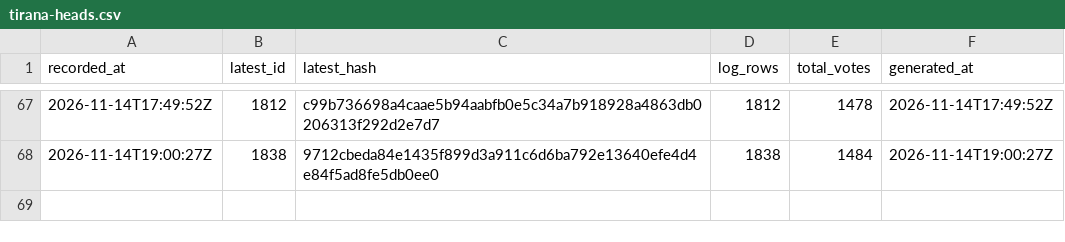
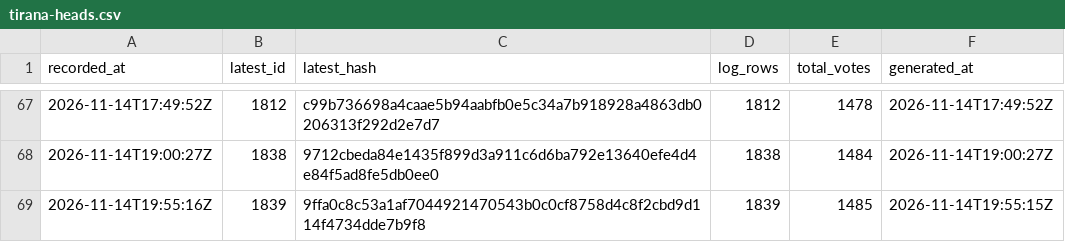
Before and after one commit to listastudentore-afk/lista-studentore-audit, a CSV file: tirana-heads.csv, drawn as a sheet; only a part is shown, gaps mark what is left out; the diff names each change by its address in the sheet, - before the commit and + after, or states it on an @@ line.

```diff
--- a/tirana-heads.csv
+++ b/tirana-heads.csv
+row 69: 2026-11-14T19:55:16Z | 1839 | 9ffa0c8c53a1af7044921470543b0c0cf8758d4c8f2cbd9d114f4734dde7b9f8 | 1839 | 1485 | 2026-11-14T19:55:15Z
```
Also changed, not shown: heads.csv, 1 other file.
